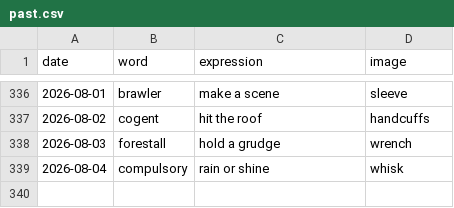
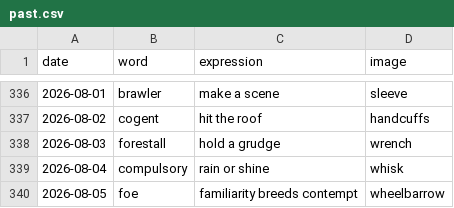
Before and after one commit to StaubOliver/wow, a CSV file: past.csv, drawn as a sheet; only a part is shown, gaps mark what is left out.

```diff
--- a/past.csv
+++ b/past.csv
@@ -339 +339,2 @@ date;word;expression;image
 2026-08-04;compulsory;rain or shine;whisk
+2026-08-05;foe;familiarity breeds contempt;wheelbarrow
```
Also changed, not shown: past_fr.csv, 2 other files.
